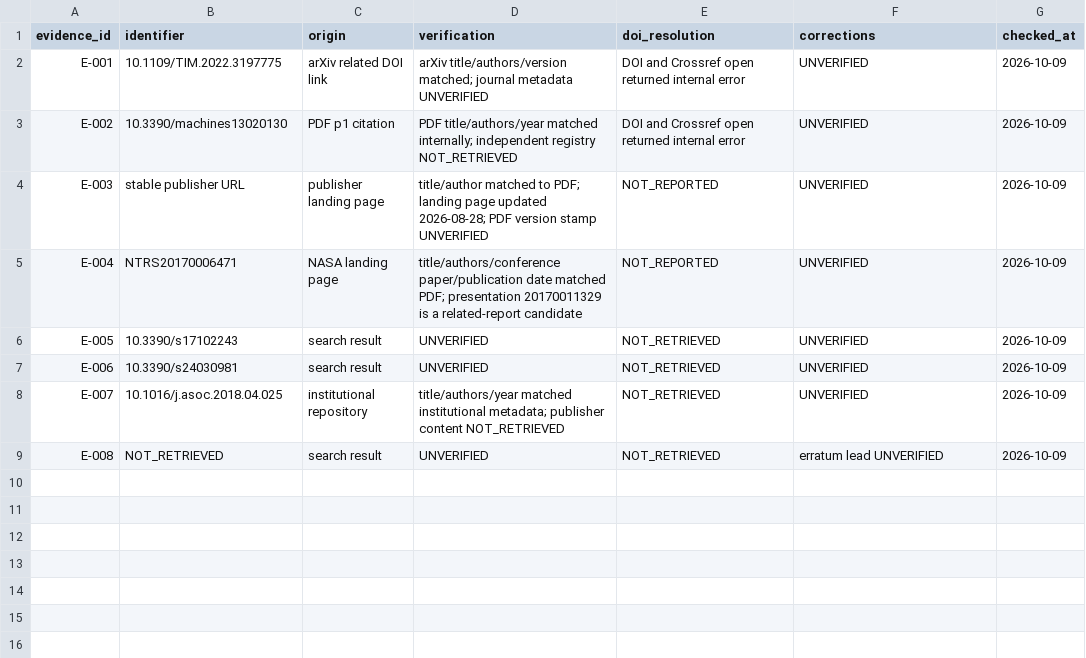
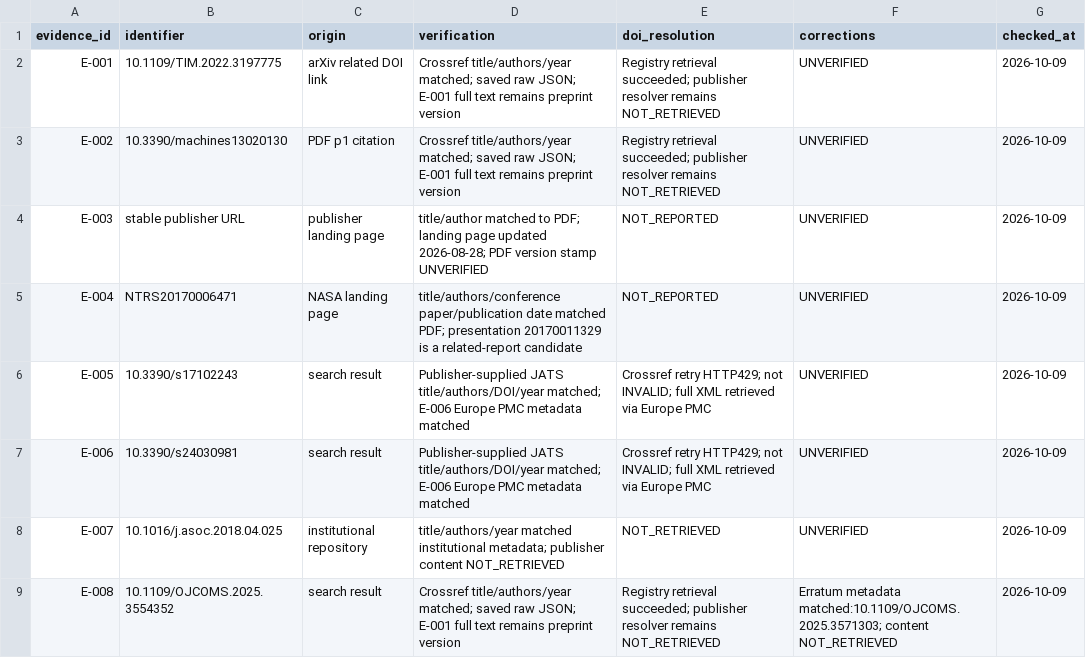
Before and after one commit to NomerovskiySergey/ai-research-assistant, a CSV file: research/metadata-checks.csv, drawn as a sheet; the diff names each change by its address in the sheet, - before the commit and + after, or states it on an @@ line.

```diff
--- a/research/metadata-checks.csv
+++ b/research/metadata-checks.csv
-D2 (verification): arXiv title/authors/version matched; journal metadata UNVERIFIED
+D2 (verification): Crossref title/authors/year matched; saved raw JSON; E-001 full text remains preprint version
-E2:E3 (doi_resolution): DOI and Crossref open returned internal error
+E2:E3 (doi_resolution): Registry retrieval succeeded; publisher resolver remains NOT_RETRIEVED
-D3 (verification): PDF title/authors/year matched internally; independent registry NOT_RETRIEVED
+D3 (verification): Crossref title/authors/year matched; saved raw JSON; E-001 full text remains preprint version
-D6:D7 (verification): UNVERIFIED
+D6:D7 (verification): Publisher-supplied JATS title/authors/DOI/year matched; E-006 Europe PMC metadata matched
-E6:E7 (doi_resolution): NOT_RETRIEVED
+E6:E7 (doi_resolution): Crossref retry HTTP429; not INVALID; full XML retrieved via Europe PMC
-B9 (identifier): NOT_RETRIEVED
+B9 (identifier): 10.1109/OJCOMS.2025.3554352
-D9 (verification): UNVERIFIED
+D9 (verification): Crossref title/authors/year matched; saved raw JSON; E-001 full text remains preprint version
-E9 (doi_resolution): NOT_RETRIEVED
+E9 (doi_resolution): Registry retrieval succeeded; publisher resolver remains NOT_RETRIEVED
-F9 (corrections): erratum lead UNVERIFIED
+F9 (corrections): Erratum metadata matched:10.1109/OJCOMS.2025.3571303; content NOT_RETRIEVED
```
Also changed, not shown: research/bias-assessment.csv, research/screening.csv, 12 other files.
